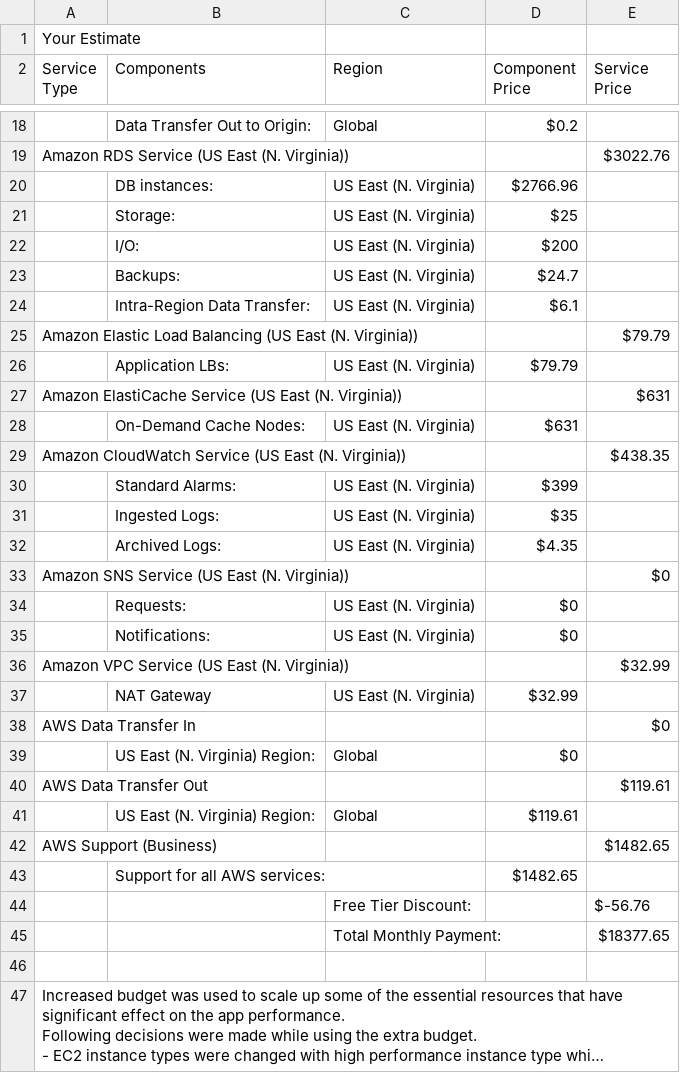
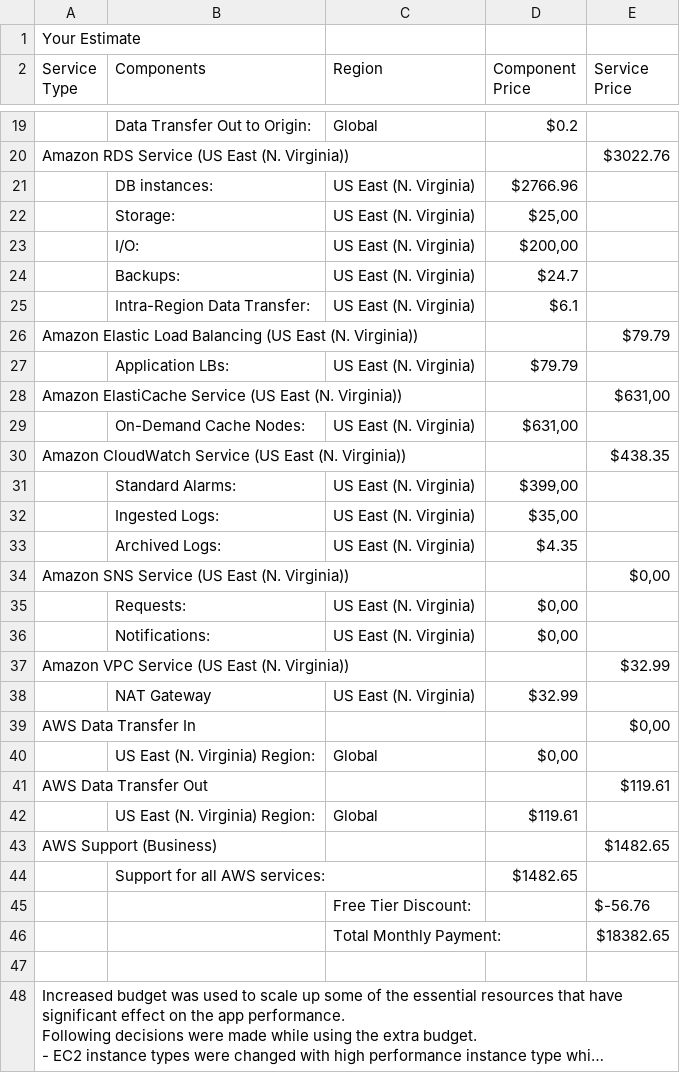
Before and after one commit to mnfgul/udacity_cloud_architect_p2, a CSV file: Increased_Cost Estimate.csv, drawn as a sheet; only a part is shown, gaps mark what is left out; long unchanged cells end in …; the diff covers the shown part only.

Commit message:
Cost changes

```diff
--- a/Increased_Cost Estimate.csv
+++ b/Increased_Cost Estimate.csv
@@ -21,2 +22,2 @@ Amazon RDS Service (US East (N. Virginia)),,,,$3022.76
-,Storage:,US East (N. Virginia),$25
-,I/O:,US East (N. Virginia),$200
+,Storage:,US East (N. Virginia),"$25,00",
+,I/O:,US East (N. Virginia),"$200,00",
@@ -27,5 +28,5 @@ Amazon Elastic Load Balancing (US East (N. Virginia)),,,,$79.79
-Amazon ElastiCache Service (US East (N. Virginia)),,,,$631
-,On-Demand Cache Nodes:,US East (N. Virginia),$631
+Amazon ElastiCache Service (US East (N. Virginia)),,,,"$631,00"
+,On-Demand Cache Nodes:,US East (N. Virginia),"$631,00",
 Amazon CloudWatch Service (US East (N. Virginia)),,,,$438.35
-,Standard Alarms:,US East (N. Virginia),$399
-,Ingested Logs:,US East (N. Virginia),$35
+,Standard Alarms:,US East (N. Virginia),"$399,00",
+,Ingested Logs:,US East (N. Virginia),"$35,00",
@@ -33,4 +34,4 @@ Amazon CloudWatch Service (US East (N. Virginia)),,,,$438.35
-Amazon SNS Service (US East (N. Virginia)),,,,$0
-,Requests:,US East (N. Virginia),$0
-,Notifications:,US East (N. Virginia),$0
+Amazon SNS Service (US East (N. Virginia)),,,,"$0,00"
+,Requests:,US East (N. Virginia),"$0,00",
+,Notifications:,US East (N. Virginia),"$0,00",
 Amazon VPC Service (US East (N. Virginia)),,,,$32.99
@@ -38,3 +39,3 @@ Amazon VPC Service (US East (N. Virginia)),,,,$32.99
-AWS Data Transfer In,,,,$0
-,US East (N. Virginia) Region:,Global,$0
+AWS Data Transfer In,,,,"$0,00"
+,US East (N. Virginia) Region:,Global,"$0,00",
 AWS Data Transfer Out,,,,$119.61
@@ -44,2 +45,2 @@ AWS Support (Business),,,,$1482.65
 ,,Free Tier Discount:,,$-56.76
-,,Total Monthly Payment:,,$18377.65
+,,Total Monthly Payment:,,$18382.65
```
Also changed, not shown: 1 added row and 6 edited cells elsewhere in this file, Initial_Cost_Estimate.csv, Reduced_Cost_Estimate.csv.
